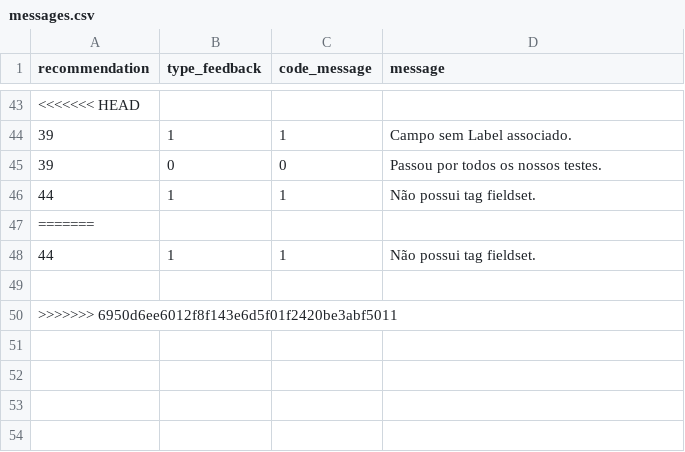
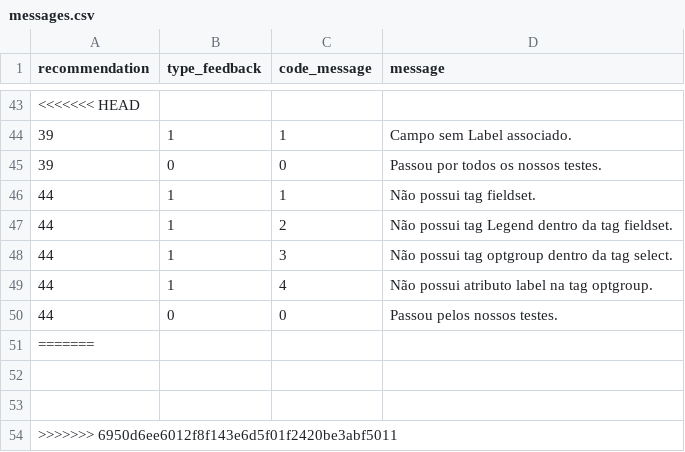
Before and after one commit to tcc-fdascb/crawling, a CSV file: crawling/data/messages.csv, drawn as a sheet; only a part is shown, gaps mark what is left out; addresses are those after the commit; the diff names each change by its address in the sheet, - before the commit and + after, or states it on an @@ line.

```diff
--- a/crawling/data/messages.csv
+++ b/crawling/data/messages.csv
+row 47: 44 | 1 | 2 | Não possui tag Legend dentro da tag fieldset.
+row 48: 44 | 1 | 3 | Não possui tag optgroup dentro da tag select.
+row 49: 44 | 1 | 4 | Não possui atributo label na tag optgroup.
+row 50: 44 | 0 | 0 | Passou pelos nossos testes.
-row 52: 44 | 1 | 1 | Não possui tag fieldset.
+row 52: (empty)
```
Also changed, not shown: 1 other file.
